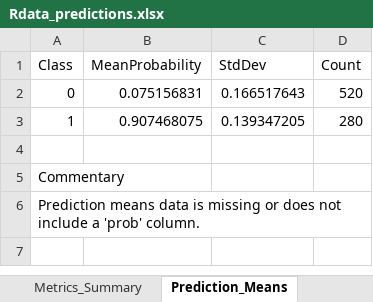
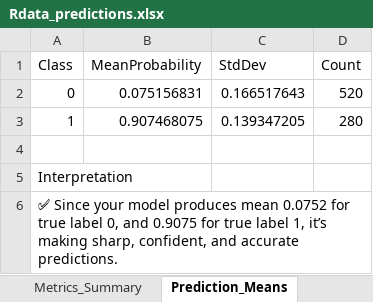
Before and after one commit to MatHatter/DESONN, an Excel workbook: Rdata_predictions.xlsx, sheet Prediction_Means, drawn as a sheet; values as stored, in another font and other column widths than the file's, no borders; the diff names each change by its address in the sheet, - before the commit and + after, or states it on an @@ line.

Commit message:
Upload LICENSE file, reintegrate CalculatePerformance and CalculateReverence helper functions tied into train() (WIP), and include Prediction vs. Error by Label visuals + FeatureWise summaries. Tag: v3.7.2

```diff
--- a/Rdata_predictions.xlsx (sheet Prediction_Means)
+++ b/Rdata_predictions.xlsx (sheet Prediction_Means)
-A5 (Class): Commentary
+A5 (Class): Interpretation
-A6 (Class): Prediction means data is missing or does not include a 'prob' column.
+A6 (Class): ✅ Since your model produces mean 0.0752 for true label 0, and 0.9075 for true label 1, it’s making sharp, confident, and accurate predictions.
```
Also changed, not shown: sheet Metrics_Summary, sheet Misclassified, charts or pictures, 15 other files.
